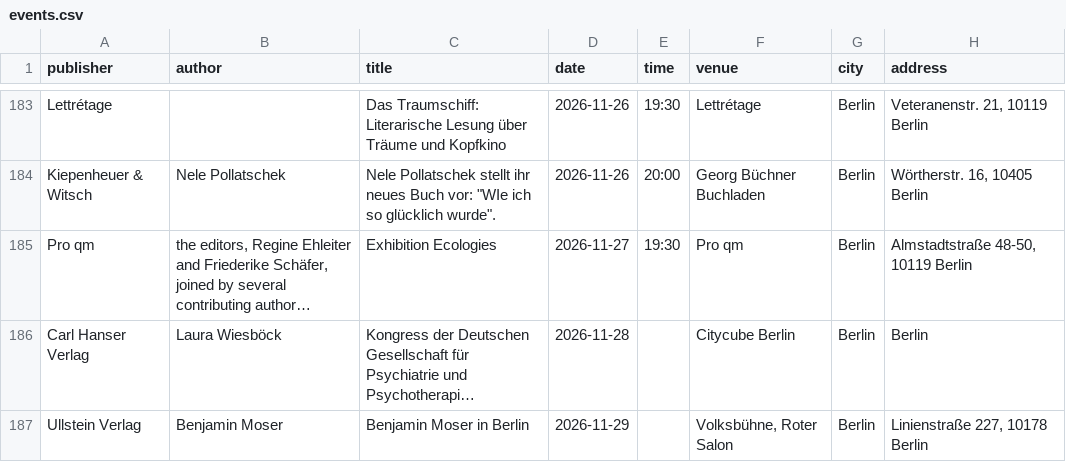
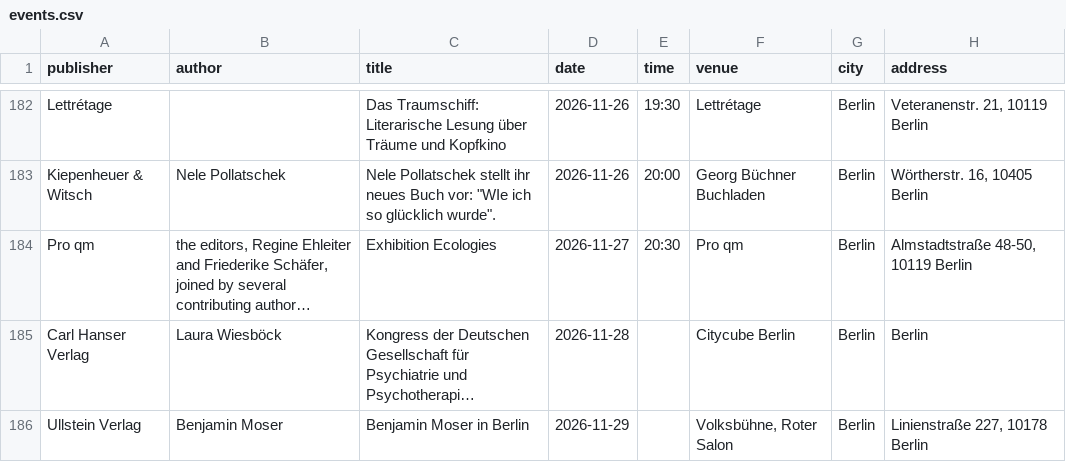
Before and after one commit to frankerler/vorlesen, a CSV file: data/events.csv, drawn as a sheet; only a part is shown, gaps mark what is left out; long unchanged cells end in …; addresses are those after the commit; the diff covers the shown part only; the diff names each change by its address in the sheet, - before the commit and + after, or states it on an @@ line.

```diff
--- a/data/events.csv
+++ b/data/events.csv
-E184 (time): 19:30
+E184 (time): 20:30
```
Also changed, not shown: 4 added rows, 5 removed rows and 13 edited cells elsewhere in this file, 2 other files.
